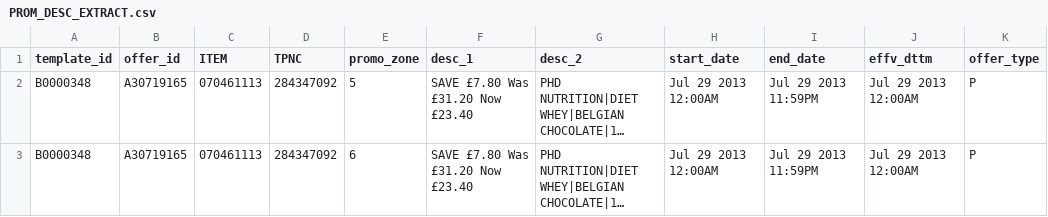
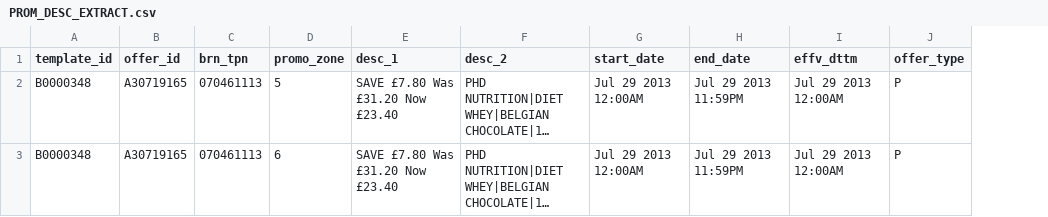
Before and after one commit to NibeditaPanda/TrialPOC, a CSV file: src/main/resources/com/tesco/services/adapters/rpm/CSVFiles/latest/PROM_DESC_EXTRACT.csv, drawn as a sheet; only a part is shown; long unchanged cells end in …; the diff names each change by its address in the sheet, - before the commit and + after, or states it on an @@ line.

```diff
--- a/src/main/resources/com/tesco/services/adapters/rpm/CSVFiles/latest/PROM_DESC_EXTRACT.csv
+++ b/src/main/resources/com/tesco/services/adapters/rpm/CSVFiles/latest/PROM_DESC_EXTRACT.csv
-column D (TPNC), rows 2-3: 284347092 | 284347092
-C1: ITEM
+C1: brn_tpn
```
Also changed, not shown: 4 other files.
